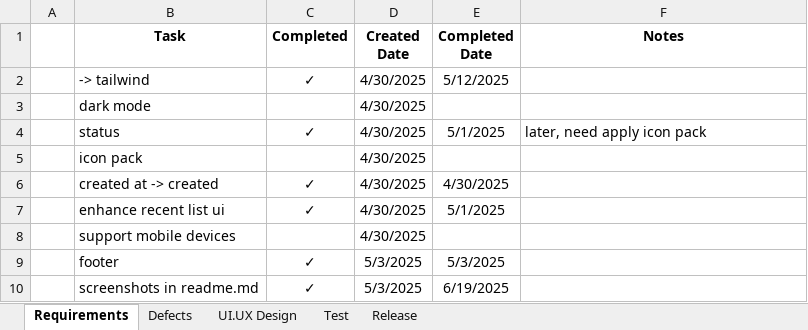
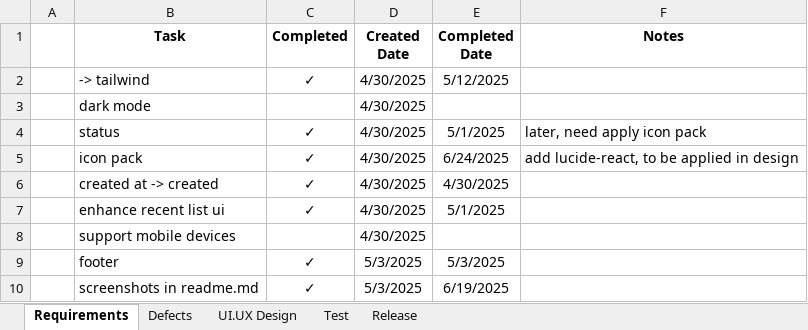
Before and after one commit to jman-9/planit, an Excel workbook: docs/tasks.xlsx, sheet Requirements, drawn as a sheet; values as stored, in another font and other column widths than the file's, no borders; the diff names each change by its address in the sheet, - before the commit and + after, or states it on an @@ line.

Commit message:
Add lucide-react --- to be applied in design

```diff
--- a/docs/tasks.xlsx (sheet Requirements)
+++ b/docs/tasks.xlsx (sheet Requirements)
-C5 (Completed): (empty)
+C5 (Completed): ✓
-E5 (Completed Date): (empty)
+E5 (Completed Date): 6/24/2025
-F5 (Notes): (empty)
+F5 (Notes): add lucide-react, to be applied in design
```
Also changed, not shown: charts or pictures, 4 other files.
